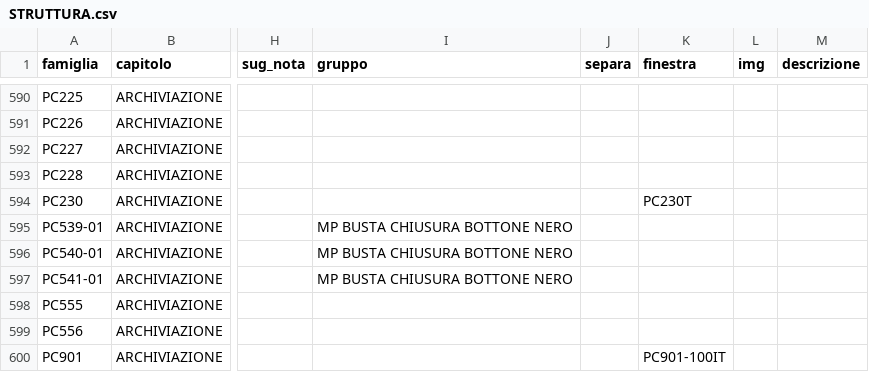
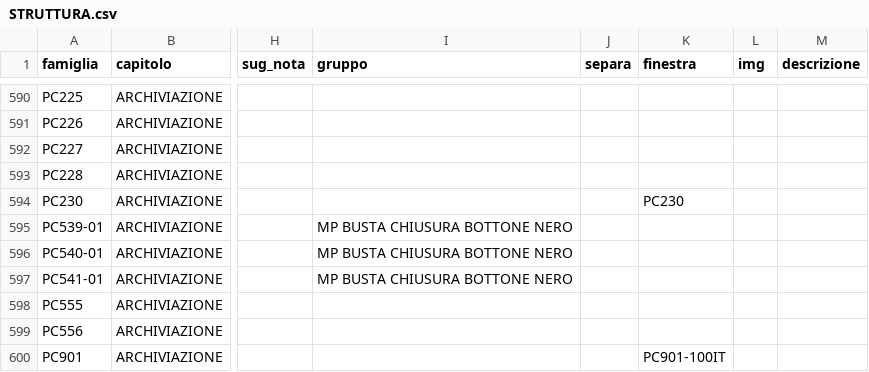
Before and after one commit to zzz89782599-arch/main-paper-catalog-editor, a CSV file: catalog_v2/dist/stato/STRUTTURA.csv, drawn as a sheet; only a part is shown, gaps mark what is left out; the diff names each change by its address in the sheet, - before the commit and + after, or states it on an @@ line.

Commit message:
STRUTTURA.csv, EAN_FIX.csv, PACK_FIX.csv, RIGA_FIX.csv, TESTI.csv, tracce.jsonl (Zezhong)

```diff
--- a/catalog_v2/dist/stato/STRUTTURA.csv
+++ b/catalog_v2/dist/stato/STRUTTURA.csv
-K594 (finestra): PC230T
+K594 (finestra): PC230
```
Also changed, not shown: 1 other file.
